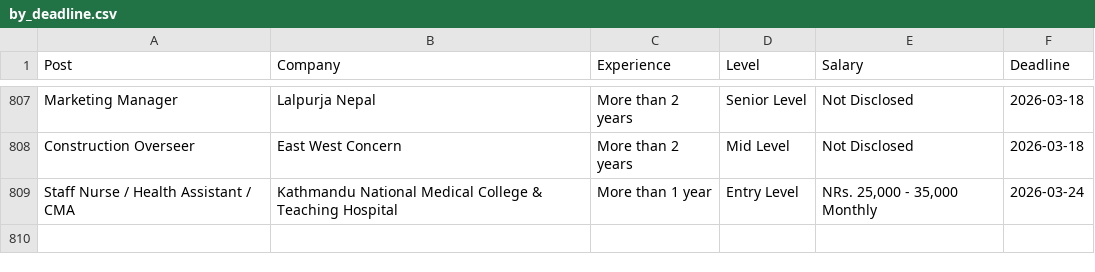
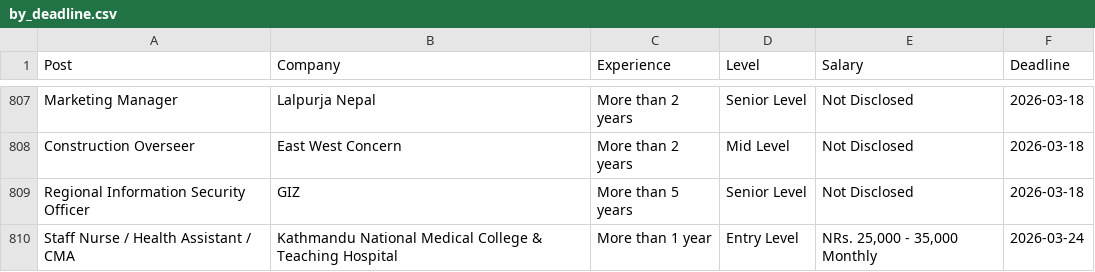
Before and after one commit to dpm24800/top-jobs-scraper, a CSV file: data/by_deadline.csv, drawn as a sheet; only a part is shown, gaps mark what is left out.

```diff
--- a/data/by_deadline.csv
+++ b/data/by_deadline.csv
@@ -808,2 +808,3 @@ Marketing Manager,Lalpurja Nepal,More than 2 years,Senior Level,Not Disclosed,20
 Construction Overseer,East West Concern,More than 2 years,Mid Level,Not Disclosed,2026-03-18
+Regional Information Security Officer,GIZ,More than 5 years,Senior Level,Not Disclosed,2026-03-18
 Staff Nurse / Health Assistant / CMA,Kathmandu National Medical College & Teaching Hospital,More than 1 year,Entry Level,"NRs. 25,000 - 35,000 Monthly",2026-03-24
```
Also changed, not shown: data/top_jobs.csv.
